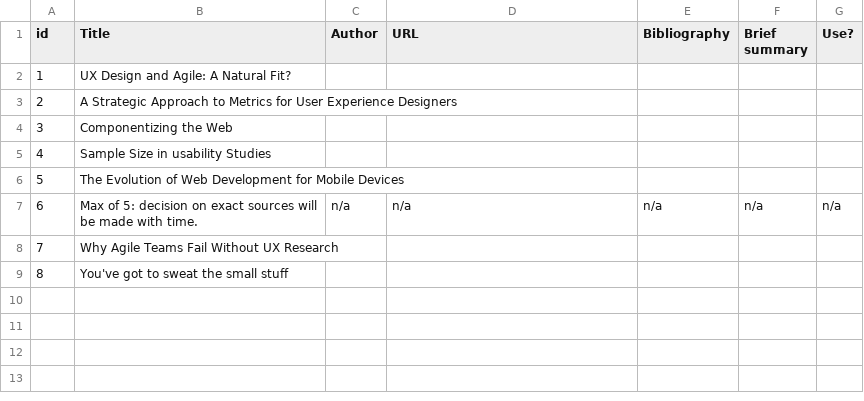
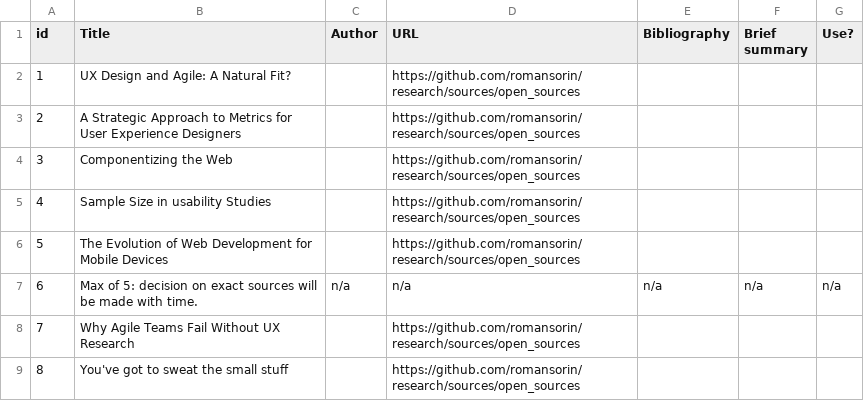
Before and after one commit to romansorin/research, a CSV file: sorin_50sa - Open Sources.csv, drawn as a sheet.

Commit message:
URL

```diff
--- a/sorin_50sa - Open Sources.csv
+++ b/sorin_50sa - Open Sources.csv
@@ -1,9 +1,9 @@
 id ,Title                                                           ,Author ,URL   ,Bibliography ,Brief summary ,Use?
-1  ,"UX Design and Agile: A Natural Fit?"                           ,""     ,""    ,""           ,""            ,""
-2  ,"A Strategic Approach to Metrics for User Experience Designers" ,""     ,""    ,""           ,""            ,""
-3  ,"Componentizing the Web"                                        ,""     ,""    ,""           ,""            ,""
-4  ,"Sample Size in usability Studies"                              ,""     ,""    ,""           ,""            ,""
-5  ,"The Evolution of Web Development for Mobile Devices"           ,""     ,""    ,""           ,""            ,""
+1  ,"UX Design and Agile: A Natural Fit?"                           ,""     ,"https://github.com/romansorin/research/sources/open_sources"    ,""           ,""            ,""
+2  ,"A Strategic Approach to Metrics for User Experience Designers" ,""     ,"https://github.com/romansorin/research/sources/open_sources"    ,""           ,""            ,""
+3  ,"Componentizing the Web"                                        ,""     ,"https://github.com/romansorin/research/sources/open_sources"    ,""           ,""            ,""
+4  ,"Sample Size in usability Studies"                              ,""     ,"https://github.com/romansorin/research/sources/open_sources"    ,""           ,""            ,""
+5  ,"The Evolution of Web Development for Mobile Devices"           ,""     ,"https://github.com/romansorin/research/sources/open_sources"    ,""           ,""            ,""
 6  ,"Max of 5: decision on exact sources will be made with time."   ,"n/a"  ,"n/a" ,"n/a"        ,"n/a"         ,"n/a"
-7  ,"Why Agile Teams Fail Without UX Research"                      ,""     ,""    ,""           ,""            ,""
-8  ,"You've got to sweat the small stuff"                           ,""     ,""    ,""           ,""            ,""
+7  ,"Why Agile Teams Fail Without UX Research"                      ,""     ,"https://github.com/romansorin/research/sources/open_sources"    ,""           ,""            ,""
+8  ,"You've got to sweat the small stuff"                           ,""     ,"https://github.com/romansorin/research/sources/open_sources"    ,""           ,""            ,""
```
